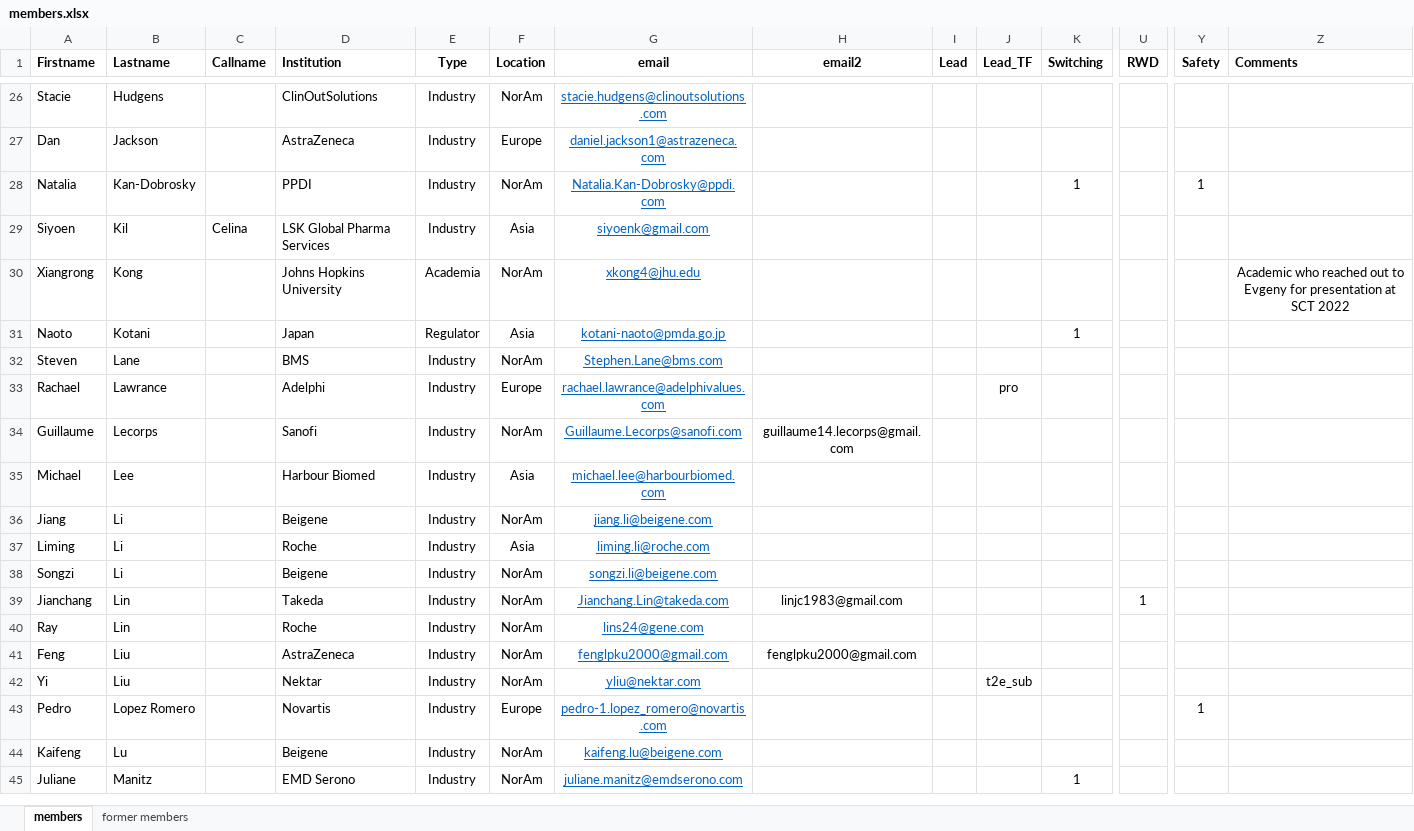
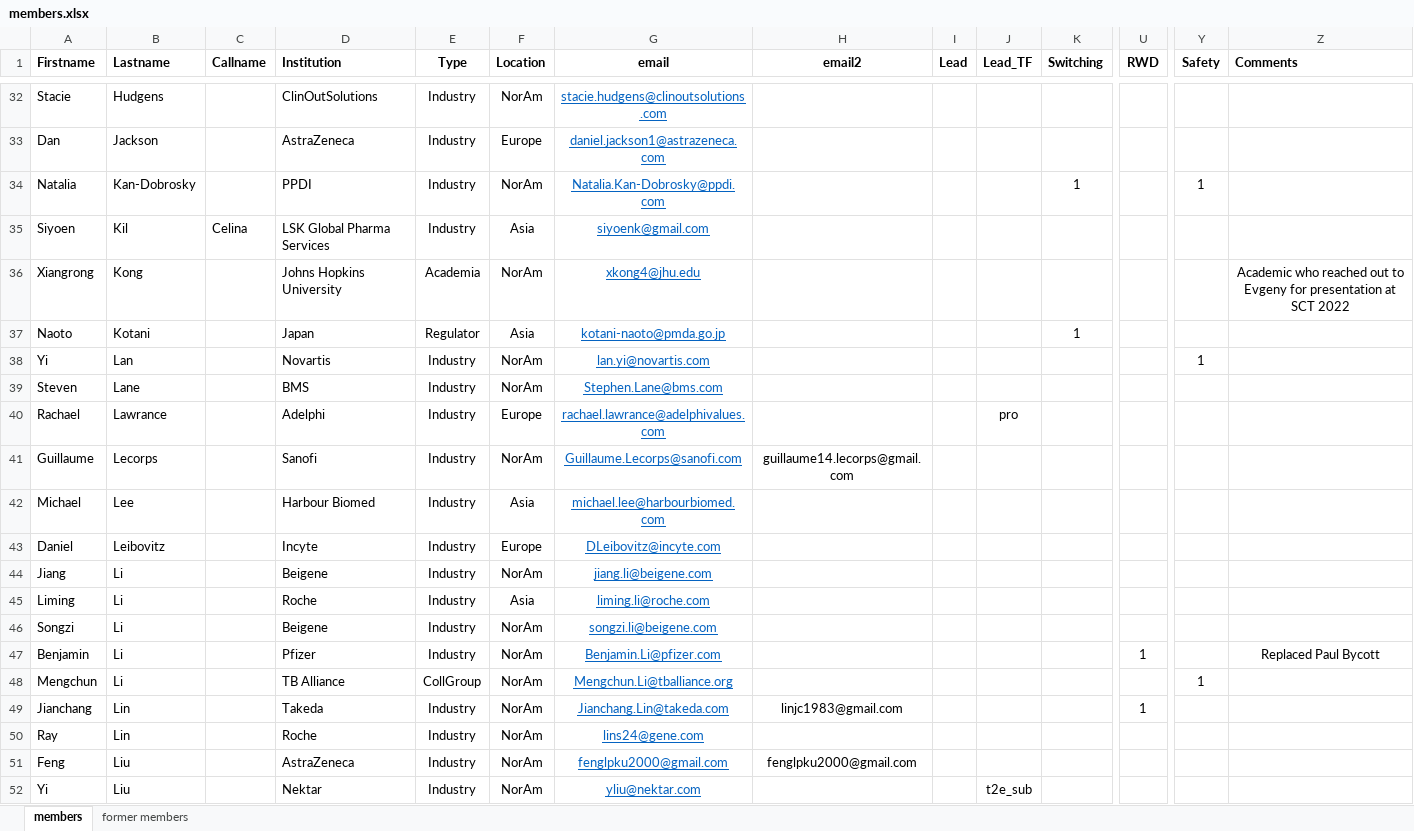
Before and after one commit to oncoestimand/oncowg_webpage, an Excel workbook: data/members.xlsx, sheet members, drawn as a sheet; only a part is shown, gaps mark what is left out; the shorter side is filled out with more unchanged rows; values as stored, in another font and other column widths than the file's, no borders; rows hold the shown columns only; the diff covers the shown part only; the diff names each change by its address in the sheet, - before the commit and + after, or states it on an @@ line.

```diff
--- a/data/members.xlsx (sheet members)
+++ b/data/members.xlsx (sheet members)
+row 38: Yi | Lan |  | Novartis | Industry | NorAm | lan.yi@novartis.com |  |  |  |  |  | 1
@@ row 104 moved to row 43: Daniel @@
+row 47: Benjamin | Li |  | Pfizer | Industry | NorAm | Benjamin.Li@pfizer.com |  |  |  |  | 1 |  | Replaced Paul Bycott
+row 48: Mengchun | Li |  | TB Alliance | CollGroup | NorAm | Mengchun.Li@tballiance.org |  |  |  |  |  | 1
```
Also changed, not shown: 8 added rows, 4 removed rows and 7 moved rows elsewhere in this sheet, docs/data/members.xlsx, 4 other files.
